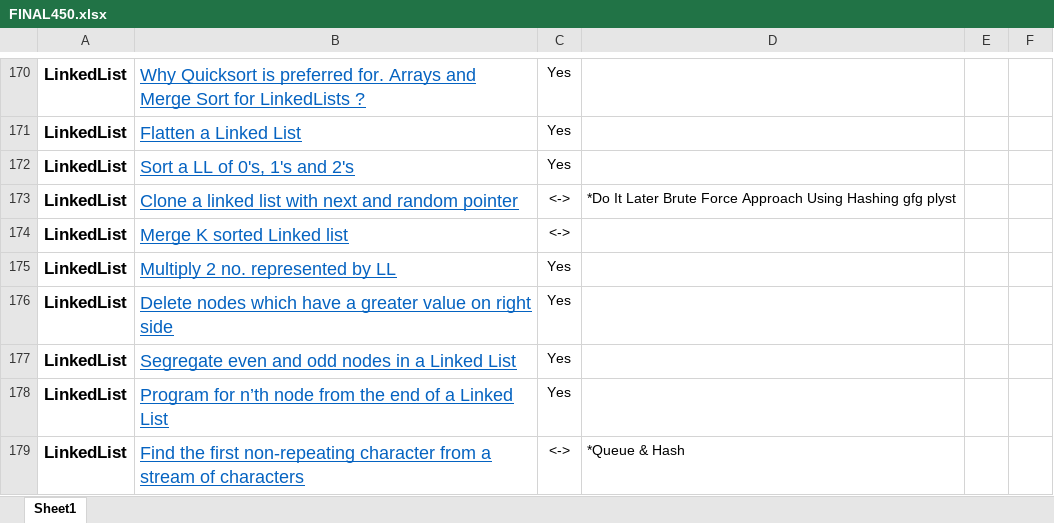
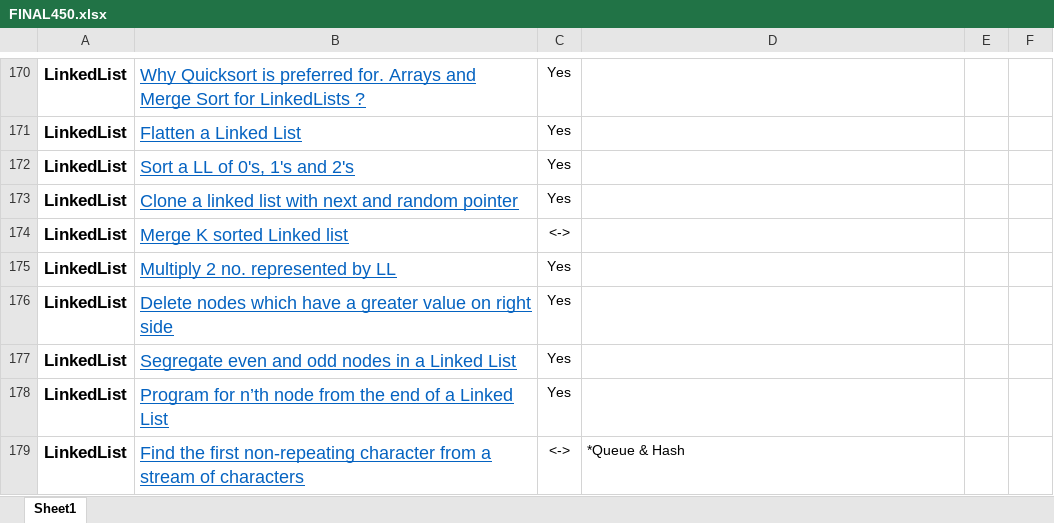
Before and after one commit to vickyguptaa7/DSA-Practice, an Excel workbook: FINAL450.xlsx, sheet Sheet1, drawn as a sheet; only a part is shown, gaps mark what is left out; values as stored, in another font and other column widths than the file's, no borders; the diff names each change by its address in the sheet, - before the commit and + after, or states it on an @@ line.

```diff
--- a/FINAL450.xlsx (sheet Sheet1)
+++ b/FINAL450.xlsx (sheet Sheet1)
-C173: <->
+C173: Yes
-D173: *Do It Later Brute Force Approach Using Hashing gfg plyst
+D173: (empty)
```
Also changed, not shown: Practice Only/DSA PPCDING.xlsx, 2 other files.
